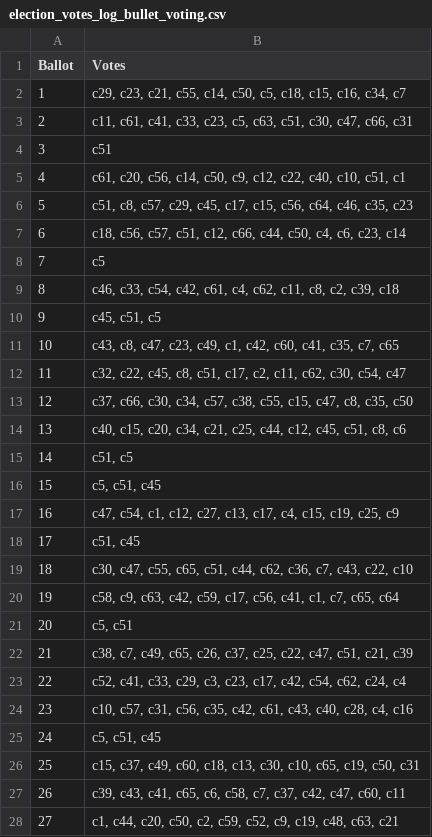
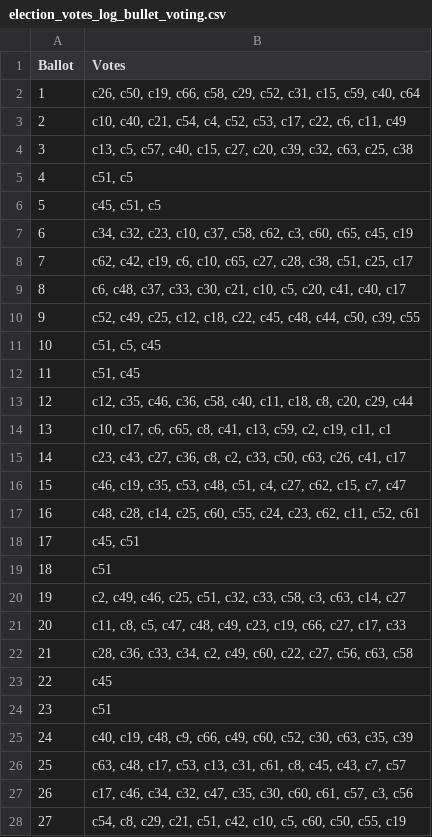
Before and after one commit to washingtonalto/jupyter_notebook, a CSV file: Election Simulation - bullet vs full voting/election_votes_log_bullet_voting.csv, drawn as a sheet; only a part is shown; the diff covers the shown part only.

```diff
--- a/Election Simulation - bullet vs full voting/election_votes_log_bullet_voting.csv
+++ b/Election Simulation - bullet vs full voting/election_votes_log_bullet_voting.csv
@@ -1,28 +1,28 @@
 Ballot,Votes
-1,"c29, c23, c21, c55, c14, c50, c5, c18, c15, c16, c34, c7"
-2,"c11, c61, c41, c33, c23, c5, c63, c51, c30, c47, c66, c31"
-3,c51
-4,"c61, c20, c56, c14, c50, c9, c12, c22, c40, c10, c51, c1"
-5,"c51, c8, c57, c29, c45, c17, c15, c56, c64, c46, c35, c23"
-6,"c18, c56, c57, c51, c12, c66, c44, c50, c4, c6, c23, c14"
-7,c5
-8,"c46, c33, c54, c42, c61, c4, c62, c11, c8, c2, c39, c18"
-9,"c45, c51, c5"
-10,"c43, c8, c47, c23, c49, c1, c42, c60, c41, c35, c7, c65"
-11,"c32, c22, c45, c8, c51, c17, c2, c11, c62, c30, c54, c47"
-12,"c37, c66, c30, c34, c57, c38, c55, c15, c47, c8, c35, c50"
-13,"c40, c15, c20, c34, c21, c25, c44, c12, c45, c51, c8, c6"
-14,"c51, c5"
-15,"c5, c51, c45"
-16,"c47, c54, c1, c12, c27, c13, c17, c4, c15, c19, c25, c9"
-17,"c51, c45"
-18,"c30, c47, c55, c65, c51, c44, c62, c36, c7, c43, c22, c10"
-19,"c58, c9, c63, c42, c59, c17, c56, c41, c1, c7, c65, c64"
-20,"c5, c51"
-21,"c38, c7, c49, c65, c26, c37, c25, c22, c47, c51, c21, c39"
-22,"c52, c41, c33, c29, c3, c23, c17, c42, c54, c62, c24, c4"
-23,"c10, c57, c31, c56, c35, c42, c61, c43, c40, c28, c4, c16"
-24,"c5, c51, c45"
-25,"c15, c37, c49, c60, c18, c13, c30, c10, c65, c19, c50, c31"
-26,"c39, c43, c41, c65, c6, c58, c7, c37, c42, c47, c60, c11"
-27,"c1, c44, c20, c50, c2, c59, c52, c9, c19, c48, c63, c21"
+1,"c26, c50, c19, c66, c58, c29, c52, c31, c15, c59, c40, c64"
+2,"c10, c40, c21, c54, c4, c52, c53, c17, c22, c6, c11, c49"
+3,"c13, c5, c57, c40, c15, c27, c20, c39, c32, c63, c25, c38"
+4,"c51, c5"
+5,"c45, c51, c5"
+6,"c34, c32, c23, c10, c37, c58, c62, c3, c60, c65, c45, c19"
+7,"c62, c42, c19, c6, c10, c65, c27, c28, c38, c51, c25, c17"
+8,"c6, c48, c37, c33, c30, c21, c10, c5, c20, c41, c40, c17"
+9,"c52, c49, c25, c12, c18, c22, c45, c48, c44, c50, c39, c55"
+10,"c51, c5, c45"
+11,"c51, c45"
+12,"c12, c35, c46, c36, c58, c40, c11, c18, c8, c20, c29, c44"
+13,"c10, c17, c6, c65, c8, c41, c13, c59, c2, c19, c11, c1"
+14,"c23, c43, c27, c36, c8, c2, c33, c50, c63, c26, c41, c17"
+15,"c46, c19, c35, c53, c48, c51, c4, c27, c62, c15, c7, c47"
+16,"c48, c28, c14, c25, c60, c55, c24, c23, c62, c11, c52, c61"
+17,"c45, c51"
+18,c51
+19,"c2, c49, c46, c25, c51, c32, c33, c58, c3, c63, c14, c27"
+20,"c11, c8, c5, c47, c48, c49, c23, c19, c66, c27, c17, c33"
+21,"c28, c36, c33, c34, c2, c49, c60, c22, c27, c56, c63, c58"
+22,c45
+23,c51
+24,"c40, c19, c48, c9, c66, c49, c60, c52, c30, c63, c35, c39"
+25,"c63, c48, c17, c53, c13, c31, c61, c8, c45, c43, c7, c57"
+26,"c17, c46, c34, c32, c47, c35, c30, c60, c61, c57, c3, c56"
+27,"c54, c8, c29, c21, c51, c42, c10, c5, c60, c50, c55, c19"
```
Also changed, not shown: 71 edited cells elsewhere in this file, Election Simulation - bullet vs full voting/election_result_bullet_voting.csv, Election Simulation - bullet vs full voting/election_result_full_voting.csv, 8 other files.
